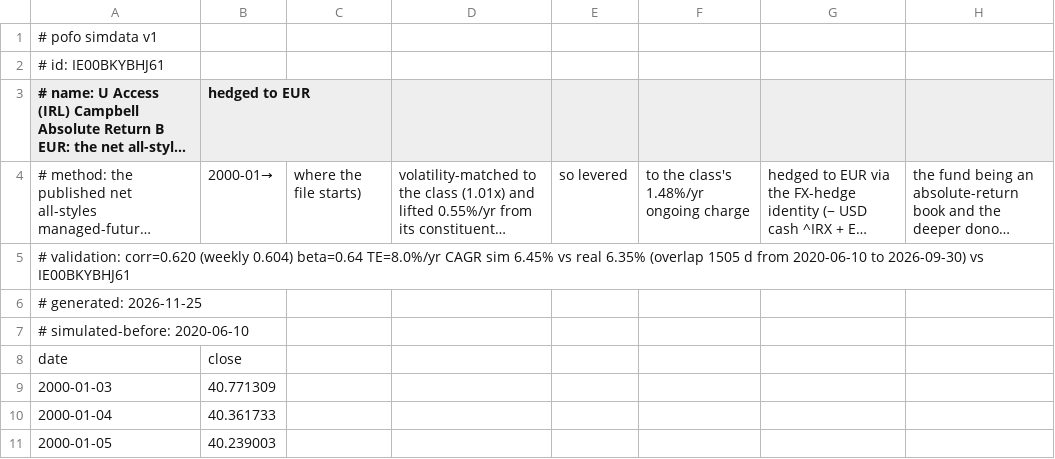
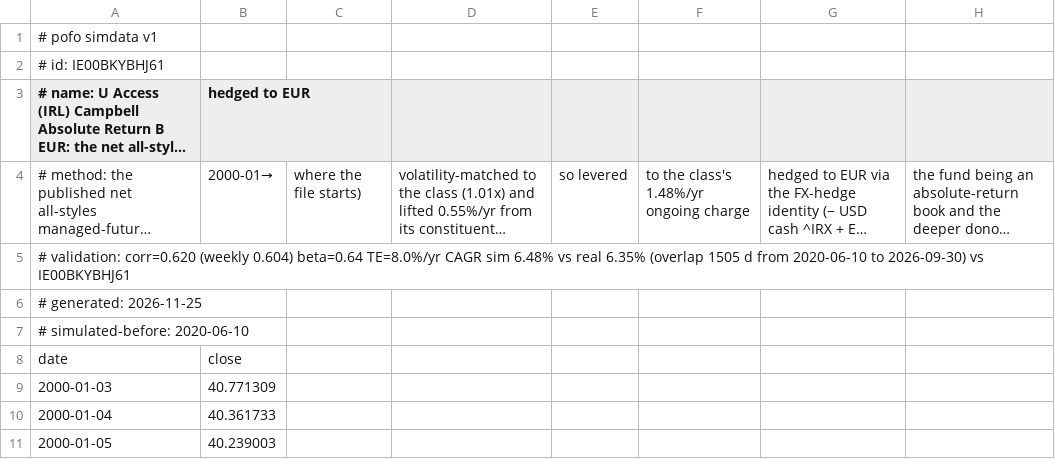
Before and after one commit to bpineau/pofo, a CSV file: pkg/datasets/simdata/IE00BKYBHJ61.csv, drawn as a sheet; only a part is shown; long unchanged cells end in …; the diff names each change by its address in the sheet, - before the commit and + after, or states it on an @@ line.

```diff
--- a/pkg/datasets/simdata/IE00BKYBHJ61.csv
+++ b/pkg/datasets/simdata/IE00BKYBHJ61.csv
-A5: …CAGR sim 6.45% vs real…
+A5: …CAGR sim 6.48% vs real…
```
Also changed, not shown: pkg/datasets/cape/shiller-cape.csv, pkg/datasets/refdata/EURCASH-EUR.csv, 4 other files.
